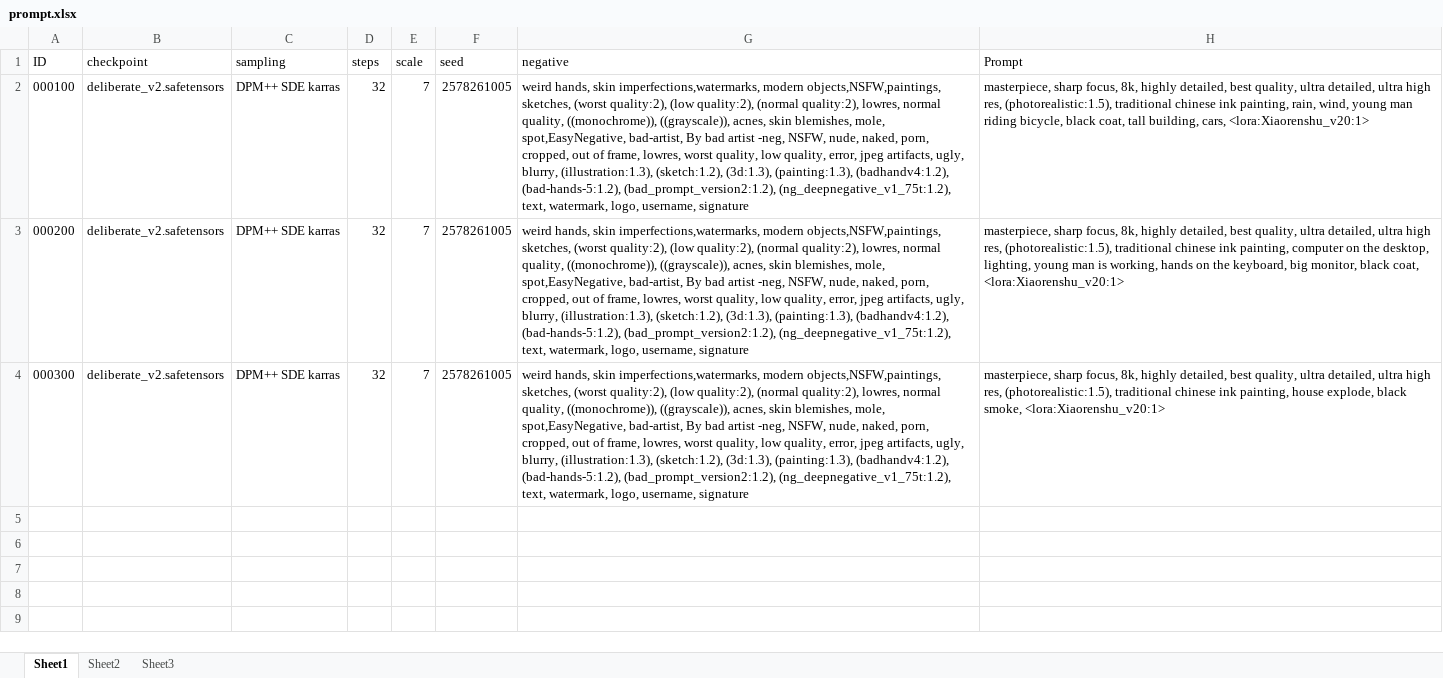
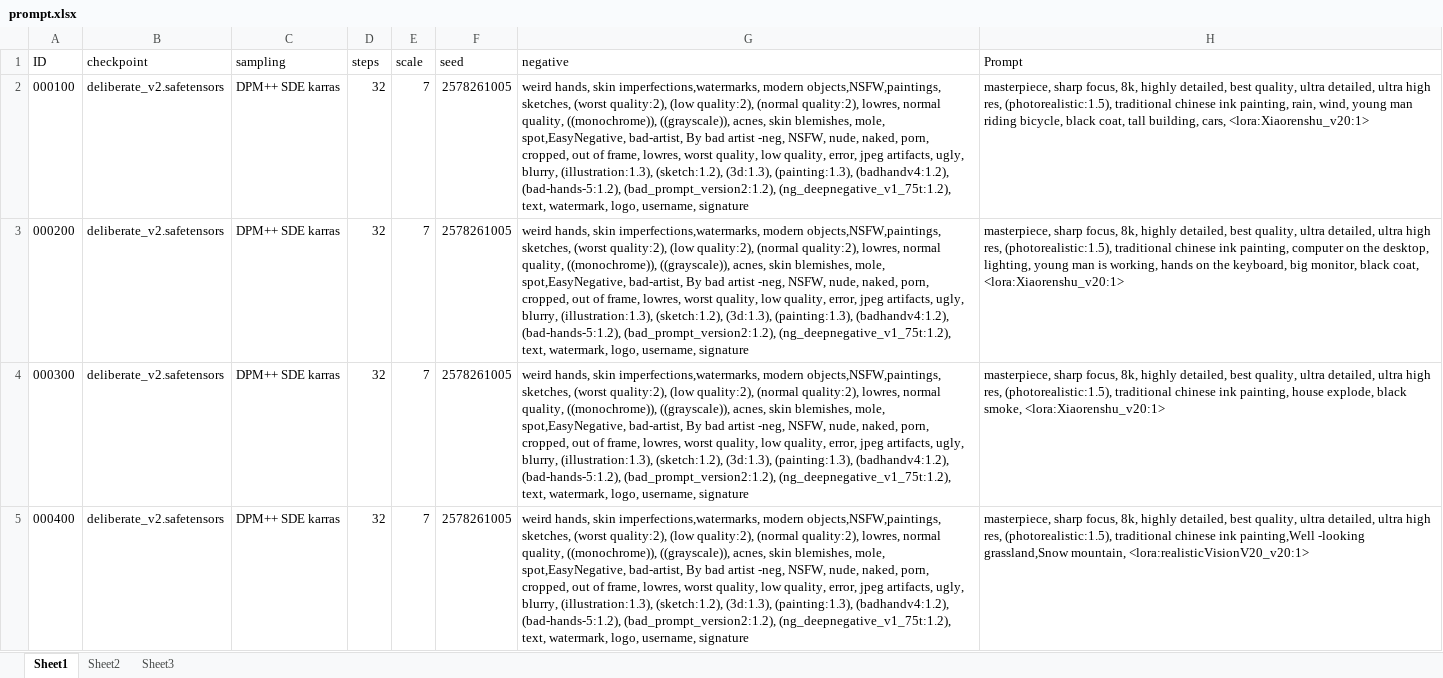
Before and after one commit to esrrhs/obscure, an Excel workbook: prompt.xlsx, sheet Sheet1, drawn as a sheet; values as stored, in another font and other column widths than the file's, no borders; the diff names each change by its address in the sheet, - before the commit and + after, or states it on an @@ line.

```diff
--- a/prompt.xlsx (sheet Sheet1)
+++ b/prompt.xlsx (sheet Sheet1)
+row 5: 000400 | deliberate_v2.safetensors | DPM++ SDE karras | 32 | 7 | 2578261005 | weird hands, skin imperfections,watermarks, modern objects,NSFW,paintings, sketches, (worst quality:2), (low quality:2), (normal quality:2), lowres, normal quality, ((monochrome)), ((grayscale)), acnes, skin blemishes, mole, spot,EasyNegative, bad-artist, By bad artist -neg, NSFW, nude, naked, porn, cropped, out of frame, lowres, worst quality, low quality, error, jpeg artifacts, ugly, blurry, (illustration:1.3), (sketch:1.2), (3d:1.3), (painting:1.3), (badhandv4:1.2), (bad-hands-5:1.2), (bad_prompt_version2:1.2), (ng_deepnegative_v1_75t:1.2), text, watermark, logo, username, signature | masterpiece, sharp focus, 8k, highly detailed, best quality, ultra detailed, ultra high res, (photorealistic:1.5), traditional chinese ink painting,Well -looking grassland,Snow mountain, <lora:realisticVisionV20_v20:1>
```
Also changed, not shown: 1 other file.
